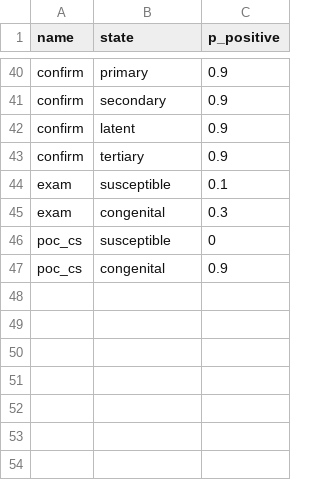
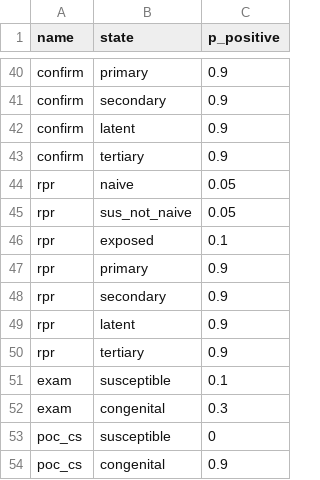
Before and after one commit to starsimhub/sti_notification, a CSV file: data/syph_dx.csv, drawn as a sheet; only a part is shown, gaps mark what is left out.

```diff
--- a/data/syph_dx.csv
+++ b/data/syph_dx.csv
@@ -43,2 +43,9 @@ confirm,latent,0.9
 confirm,tertiary,0.9
+rpr,naive,0.05
+rpr,sus_not_naive,0.05
+rpr,exposed,0.1
+rpr,primary,0.9
+rpr,secondary,0.9
+rpr,latent,0.9
+rpr,tertiary,0.9
 exam,susceptible,0.1
```
Also changed, not shown: 35 other files.
